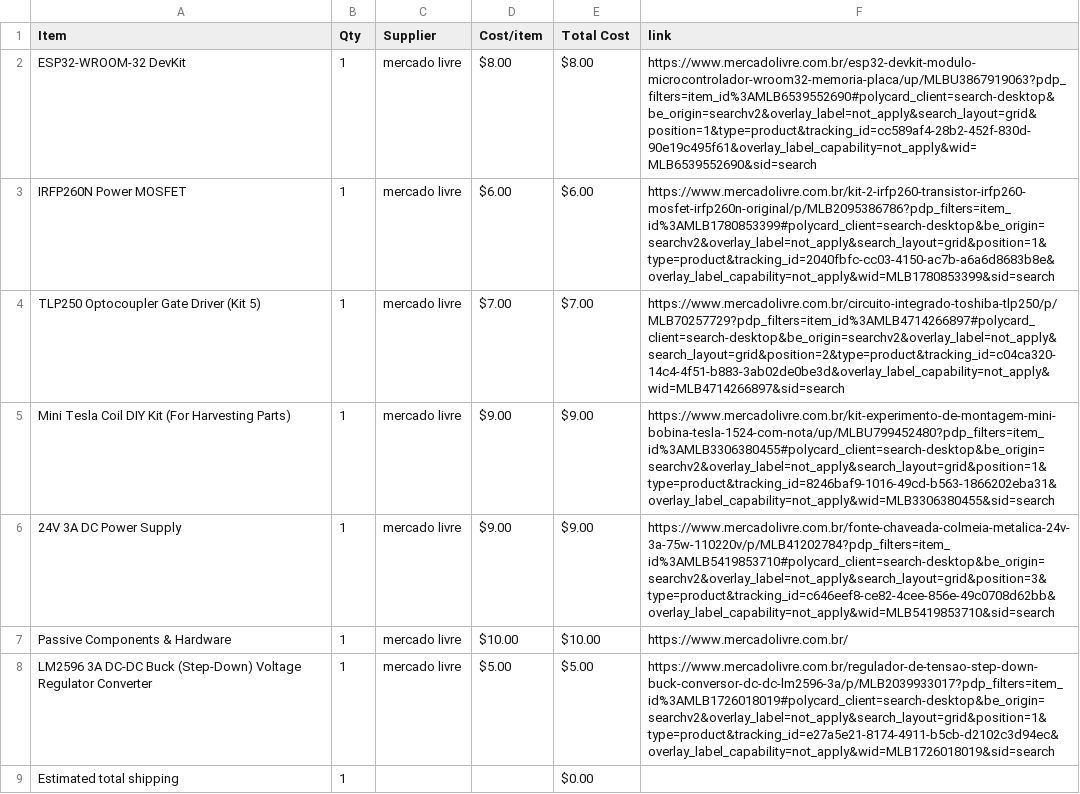
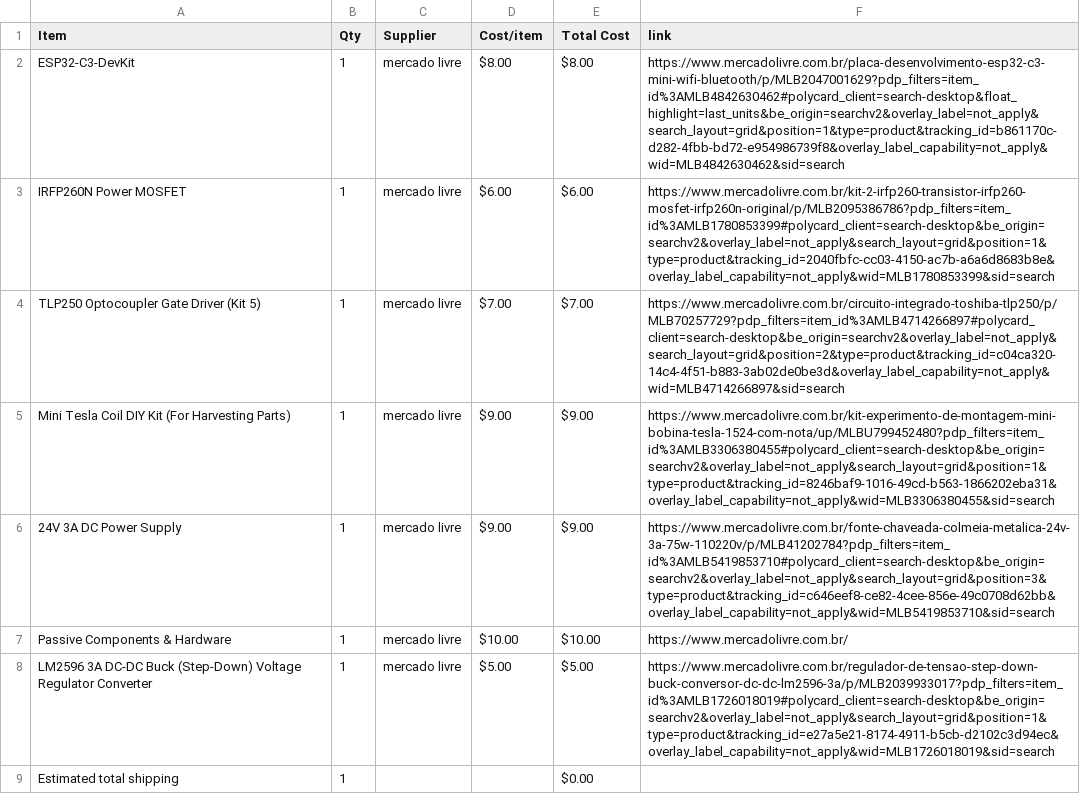
Before and after one commit to Gustavo-Santos-Felipe/Solid-State-Tesla-Coil-, a CSV file: BOM.csv, drawn as a sheet.

Commit message:
Sync Solid State Tesla Coil - SSTC from Half Life

```diff
--- a/BOM.csv
+++ b/BOM.csv
@@ -1,3 +1,3 @@
 Item,Qty,Supplier,Cost/item,Total Cost,link
-ESP32-WROOM-32 DevKit,1,mercado livre,$8.00,$8.00,https://www.mercadolivre.com.br/esp32-devkit-modulo-microcontrolador-wroom32-memoria-placa/up/MLBU3867919063?pdp_filters=item_id%3AMLB6539552690#polycard_client=search-desktop&be_origin=searchv2&overlay_label=not_apply&search_layout=grid&position=1&type=product&tracking_id=cc589af4-28b2-452f-830d-90e19c495f61&overlay_label_capability=not_apply&wid=MLB6539552690&sid=search
+ESP32-C3-DevKit,1,mercado livre,$8.00,$8.00,https://www.mercadolivre.com.br/placa-desenvolvimento-esp32-c3-mini-wifi-bluetooth/p/MLB2047001629?pdp_filters=item_id%3AMLB4842630462#polycard_client=search-desktop&float_highlight=last_units&be_origin=searchv2&overlay_label=not_apply&search_layout=grid&position=1&type=product&tracking_id=b861170c-d282-4fbb-bd72-e954986739f8&overlay_label_capability=not_apply&wid=MLB4842630462&sid=search
 IRFP260N Power MOSFET,1,mercado livre,$6.00,$6.00,https://www.mercadolivre.com.br/kit-2-irfp260-transistor-irfp260-mosfet-irfp260n-original/p/MLB2095386786?pdp_filters=item_id%3AMLB1780853399#polycard_client=search-desktop&be_origin=searchv2&overlay_label=not_apply&search_layout=grid&position=1&type=product&tracking_id=2040fbfc-cc03-4150-ac7b-a6a6d8683b8e&overlay_label_capability=not_apply&wid=MLB1780853399&sid=search
```
